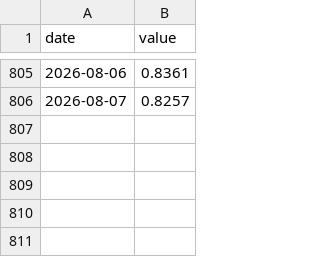
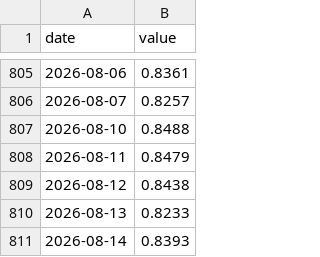
Before and after one commit to weitaozheng1225-tech/finance-analysis, a CSV file: data/timeseries/us_10y_term_premium.csv, drawn as a sheet; only a part is shown, gaps mark what is left out; the diff names each change by its address in the sheet, - before the commit and + after, or states it on an @@ line.

```diff
--- a/data/timeseries/us_10y_term_premium.csv
+++ b/data/timeseries/us_10y_term_premium.csv
+row 807: 2026-08-10 | 0.8488
+row 808: 2026-08-11 | 0.8479
+row 809: 2026-08-12 | 0.8438
+row 810: 2026-08-13 | 0.8233
+row 811: 2026-08-14 | 0.8393
```
Also changed, not shown: data/timeseries/hedged_us_jgb_carry.csv, data/timeseries/move_3y_percentile.csv, 31 other files.
